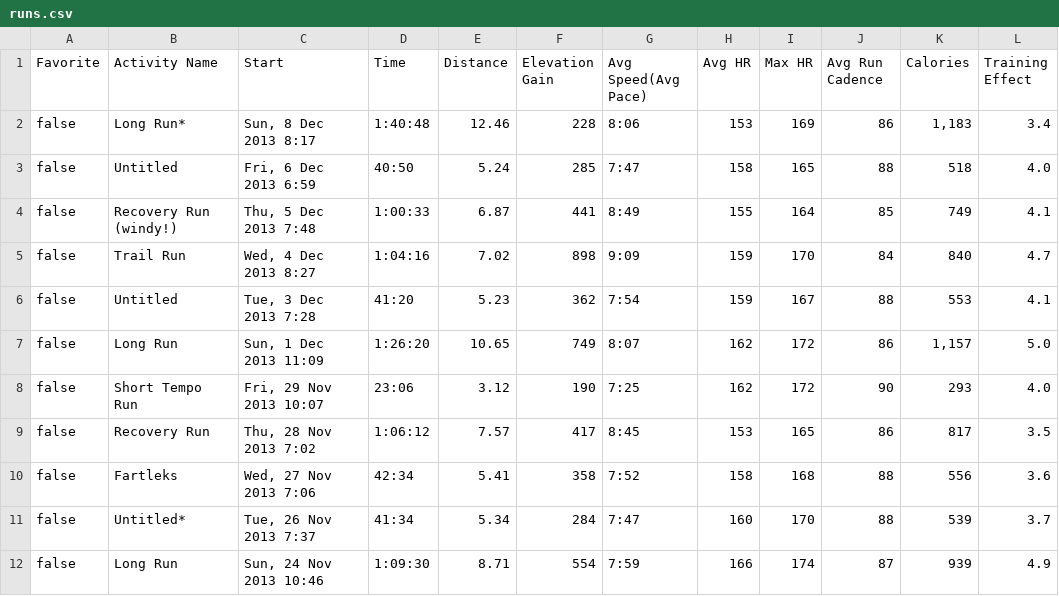
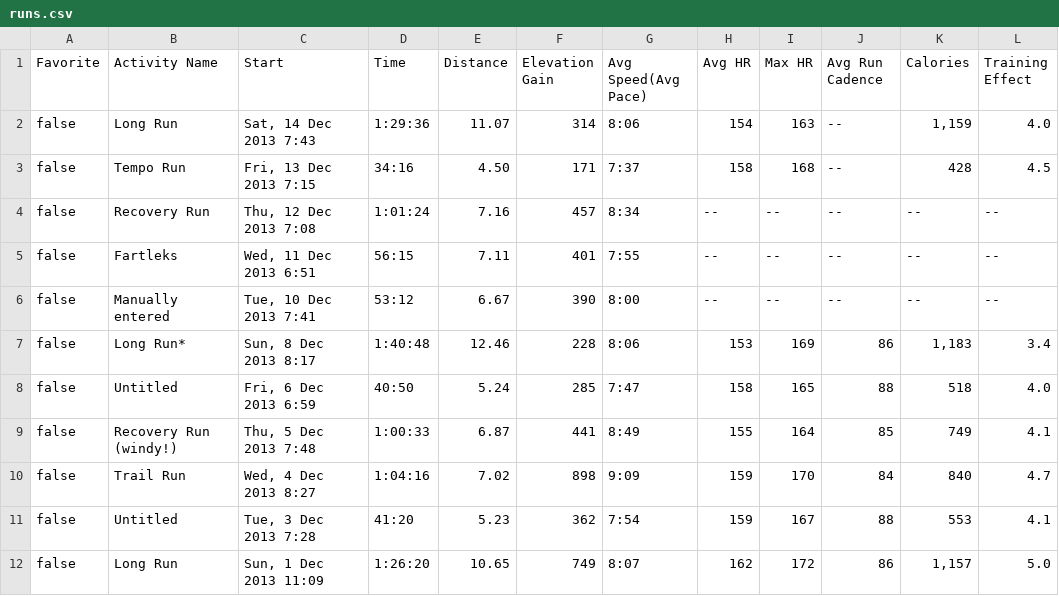
Before and after one commit to makeusabrew/paynedigital.com, a CSV file: apps/running/data/runs.csv, drawn as a sheet; only a part is shown; the shorter side is filled out with more unchanged rows.

Commit message:
add runs w/c 9th Dec

```diff
--- a/apps/running/data/runs.csv
+++ b/apps/running/data/runs.csv
@@ -1,2 +1,7 @@
 Favorite,Activity Name,Start,Time,Distance,Elevation Gain,Avg Speed(Avg Pace),Avg HR,Max HR,Avg Run Cadence,Calories,Training Effect,
+false,Long Run,"Sat, 14 Dec 2013 7:43",1:29:36,11.07,314,8:06,154,163,--,"1,159",4.0,
+false,Tempo Run,"Fri, 13 Dec 2013 7:15",34:16,4.50,171,7:37,158,168,--,428,4.5,
+false,Recovery Run,"Thu, 12 Dec 2013 7:08",1:01:24,7.16,457,8:34,--,--,--,--,--,
+false,Fartleks,"Wed, 11 Dec 2013 6:51",56:15,7.11,401,7:55,--,--,--,--,--,
+false,Manually entered,"Tue, 10 Dec 2013 7:41",53:12,6.67,390,8:00,--,--,--,--,--,
 false,Long Run*,"Sun, 8 Dec 2013 8:17",1:40:48,12.46,"228",8:06,153,169,86,"1,183",3.4,
```
